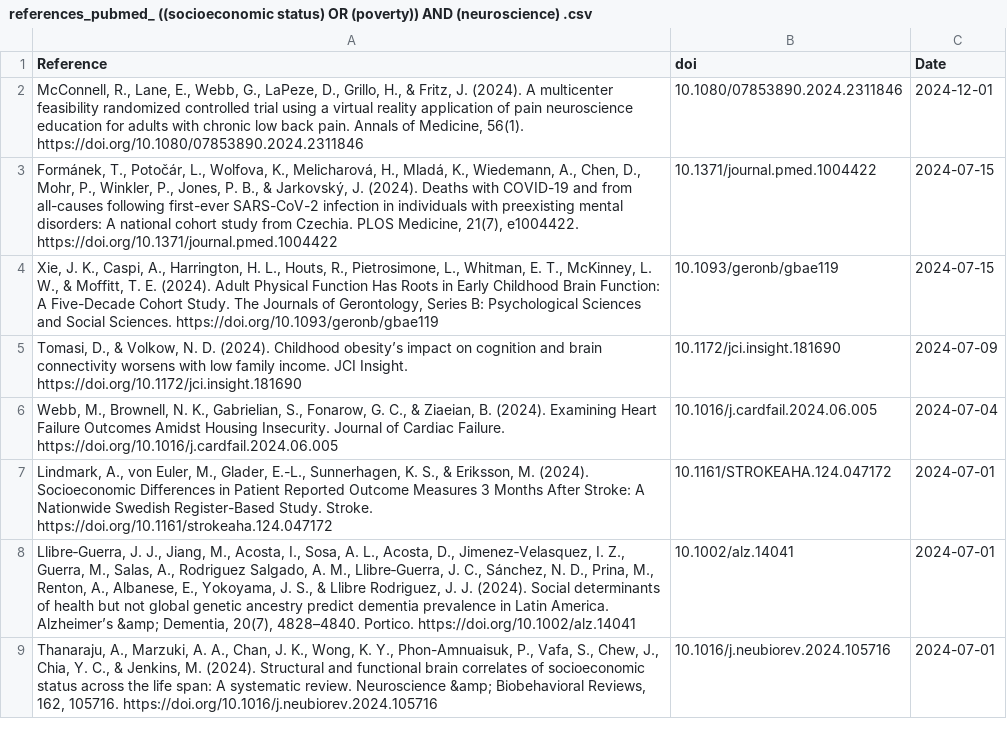
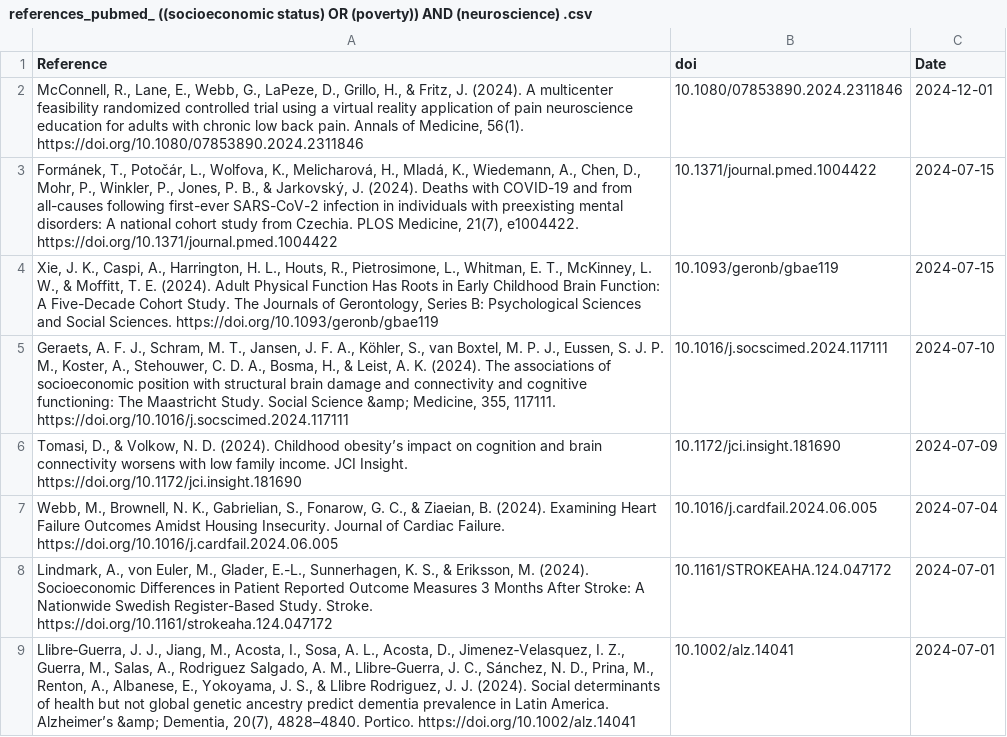
Before and after one commit to FedeGiovannetti/SESNeuroscienceRefs, a CSV file: SESneuroscienceRefs/Data/references_pubmed_ ((socioeconomic status) OR (poverty)) AND (neuroscience) .csv, drawn as a sheet; only a part is shown; the shorter side is filled out with more unchanged rows; the diff names each change by its address in the sheet, - before the commit and + after, or states it on an @@ line.

```diff
--- a/SESneuroscienceRefs/Data/references_pubmed_ ((socioeconomic status) OR (poverty)) AND (neuroscience) .csv
+++ b/SESneuroscienceRefs/Data/references_pubmed_ ((socioeconomic status) OR (poverty)) AND (neuroscience) .csv
+row 5: Geraets, A. F. J., Schram, M. T., Jansen, J. F. A., Köhler, S., van Boxtel, M. P. J., Eussen, S. J. P. M., Koster, A., Stehouwer, C. D. A., Bosma, H., & Leist, A. K. (2024). The associations of socioeconomic position with structural brain damage and connectivity and cognitive functioning: The Maastricht Study. Social Science &amp; Medicine, 355, 117111. https://doi.org/10.1016/j.socscimed.2024.117111 | 10.1016/j.socscimed.2024.117111 | 2024-07-10
```
Also changed, not shown: SESneuroscienceRefs/Data/references_pubmed_ ((socioeconomic status) OR (poverty)) AND (brain) .csv.
